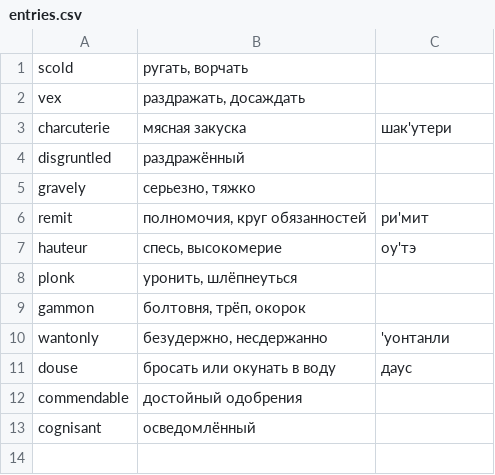
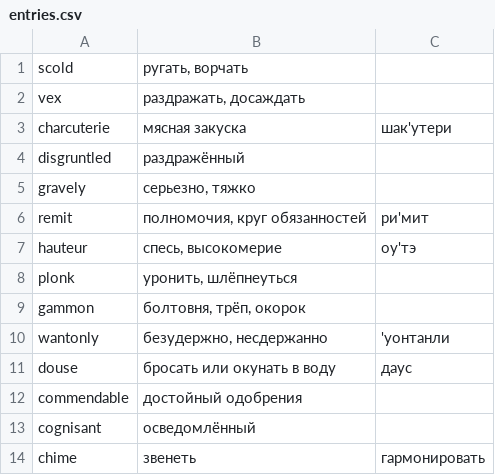
Before and after one commit to brotherdetjr/deltabanana-collections, a CSV file: helloworld/entries.csv, drawn as a sheet.

Commit message:
Update entries.csv

```diff
--- a/helloworld/entries.csv
+++ b/helloworld/entries.csv
@@ -13 +13,2 @@ commendable;достойный одобрения;
 cognisant;осведомлённый;
+chime;звенеть;гармонировать;
```
